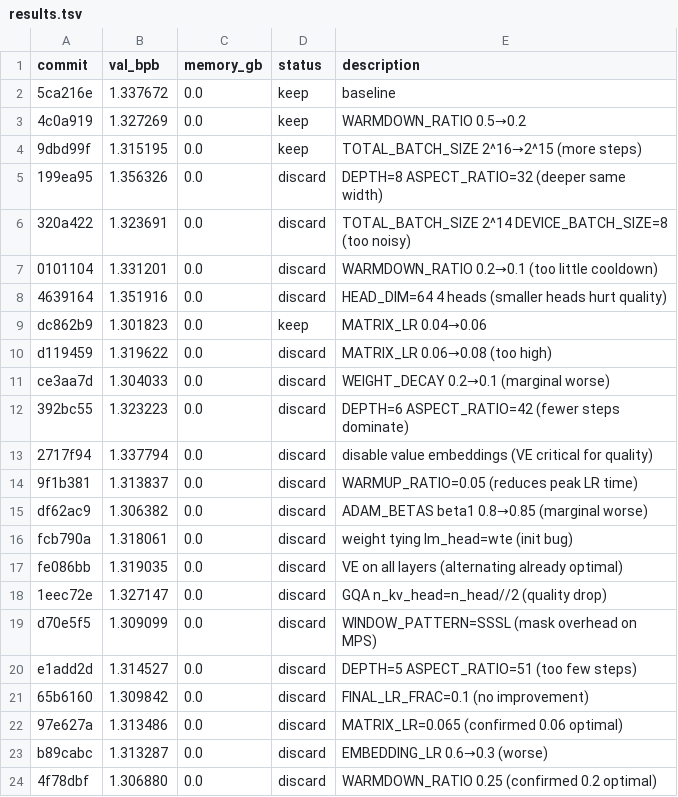
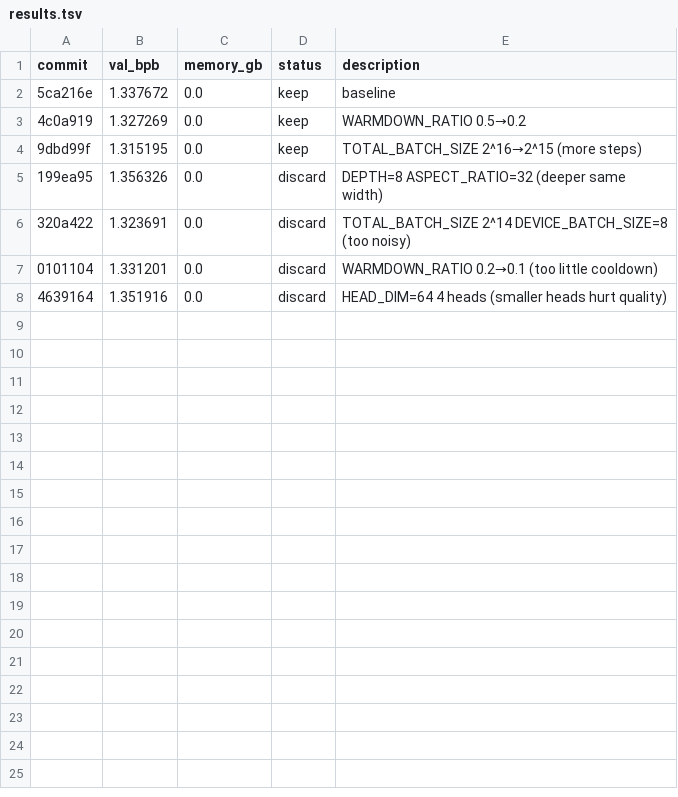
Before and after one commit to ashish-sadh/autoresearch, a TSV file: results.tsv, drawn as a sheet; the diff names each change by its address in the sheet, - before the commit and + after, or states it on an @@ line.

Commit message:
Revert "Exp23: add gradient clipping max_norm=1.0"
This reverts commit 47552bacd0d7eed32df15313ec87b1bd4d2c442a.

```diff
--- a/results.tsv
+++ b/results.tsv
-row 9: dc862b9 | 1.301823 | 0.0 | keep | MATRIX_LR 0.04→0.06
-row 10: d119459 | 1.319622 | 0.0 | discard | MATRIX_LR 0.06→0.08 (too high)
-row 11: ce3aa7d | 1.304033 | 0.0 | discard | WEIGHT_DECAY 0.2→0.1 (marginal worse)
-row 12: 392bc55 | 1.323223 | 0.0 | discard | DEPTH=6 ASPECT_RATIO=42 (fewer steps dominate)
-row 13: 2717f94 | 1.337794 | 0.0 | discard | disable value embeddings (VE critical for quality)
-row 14: 9f1b381 | 1.313837 | 0.0 | discard | WARMUP_RATIO=0.05 (reduces peak LR time)
-row 15: df62ac9 | 1.306382 | 0.0 | discard | ADAM_BETAS beta1 0.8→0.85 (marginal worse)
-row 16: fcb790a | 1.318061 | 0.0 | discard | weight tying lm_head=wte (init bug)
-row 17: fe086bb | 1.319035 | 0.0 | discard | VE on all layers (alternating already optimal)
-row 18: 1eec72e | 1.327147 | 0.0 | discard | GQA n_kv_head=n_head//2 (quality drop)
-row 19: d70e5f5 | 1.309099 | 0.0 | discard | WINDOW_PATTERN=SSSL (mask overhead on MPS)
-row 20: e1add2d | 1.314527 | 0.0 | discard | DEPTH=5 ASPECT_RATIO=51 (too few steps)
-row 21: 65b6160 | 1.309842 | 0.0 | discard | FINAL_LR_FRAC=0.1 (no improvement)
-row 22: 97e627a | 1.313486 | 0.0 | discard | MATRIX_LR=0.065 (confirmed 0.06 optimal)
-row 23: b89cabc | 1.313287 | 0.0 | discard | EMBEDDING_LR 0.6→0.3 (worse)
-row 24: 4f78dbf | 1.306880 | 0.0 | discard | WARMDOWN_RATIO 0.25 (confirmed 0.2 optimal)
```
Also changed, not shown: 1 other file.
